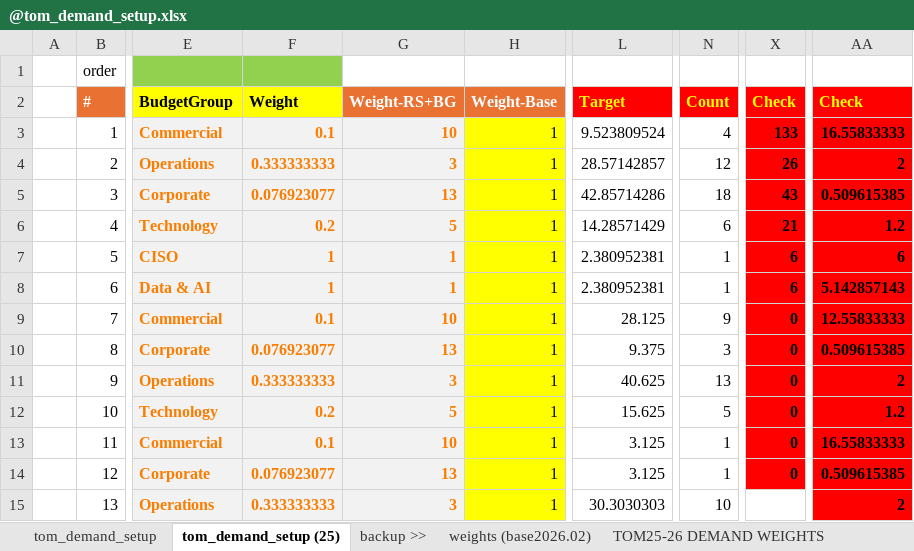
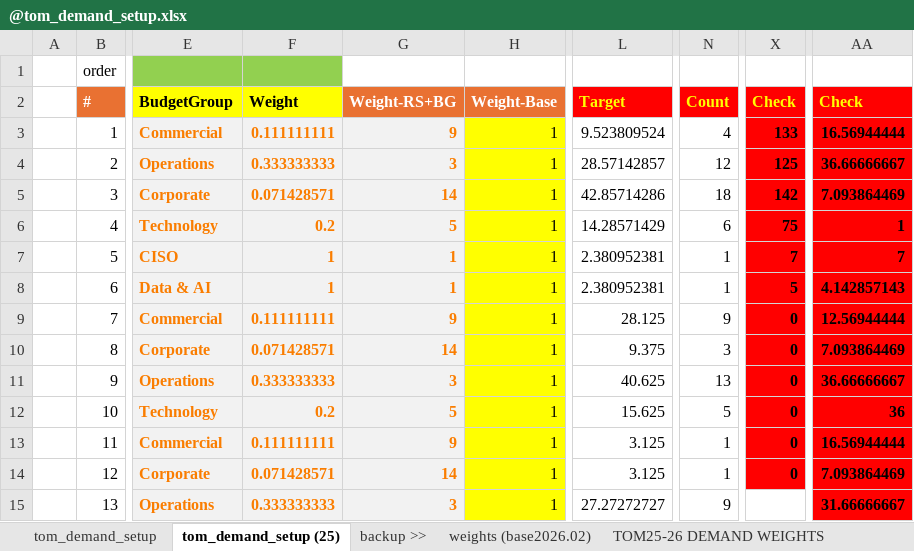
Before and after one commit to saraivrp/tom_demand, an Excel workbook: data/input/@tom_demand_setup.xlsx, sheet tom_demand_setup (25), drawn as a sheet; only a part is shown, gaps mark what is left out; values as stored, in another font and other column widths than the file's, no borders; conditional formats not drawn; the diff covers the shown part only; the diff names each change by its address in the sheet, - before the commit and + after, or states it on an @@ line.

```diff
--- a/data/input/@tom_demand_setup.xlsx (sheet tom_demand_setup (25))
+++ b/data/input/@tom_demand_setup.xlsx (sheet tom_demand_setup (25))
-F3: 0.1
+F3: 0.111111111
-G3: 10
+G3: 9
-AA3: 16.55833333
+AA3: 16.56944444
-X4: 26
+X4: 125
-AA4: 2
+AA4: 36.66666667
-F5: 0.076923077
+F5: 0.071428571
-G5: 13
+G5: 14
-X5: 43
+X5: 142
-AA5: 0.509615385
+AA5: 7.093864469
-X6: 21
+X6: 75
-AA6: 1.2
+AA6: 1
-X7: 6
+X7: 7
-AA7: 6
+AA7: 7
-X8: 6
+X8: 5
-AA8: 5.142857143
+AA8: 4.142857143
-F9: 0.1
+F9: 0.111111111
-G9: 10
+G9: 9
-AA9: 12.55833333
+AA9: 12.56944444
-F10: 0.076923077
+F10: 0.071428571
-G10: 13
+G10: 14
-AA10: 0.509615385
+AA10: 7.093864469
-AA11: 2
+AA11: 36.66666667
-AA12: 1.2
+AA12: 36
-F13: 0.1
+F13: 0.111111111
-G13: 10
+G13: 9
-AA13: 16.55833333
+AA13: 16.56944444
-F14: 0.076923077
+F14: 0.071428571
-G14: 13
+G14: 14
-AA14: 0.509615385
+AA14: 7.093864469
-L15: 30.3030303
+L15: 27.27272727
-N15: 10
+N15: 9
-AA15: 2
+AA15: 31.66666667
```
Also changed, not shown: 21 added rows, 19 removed rows, 106 edited cells and cell formats elsewhere in this sheet, sheet TOM25-26 DEMAND WEIGHTS, formulas that keep their value, 1 other file.
